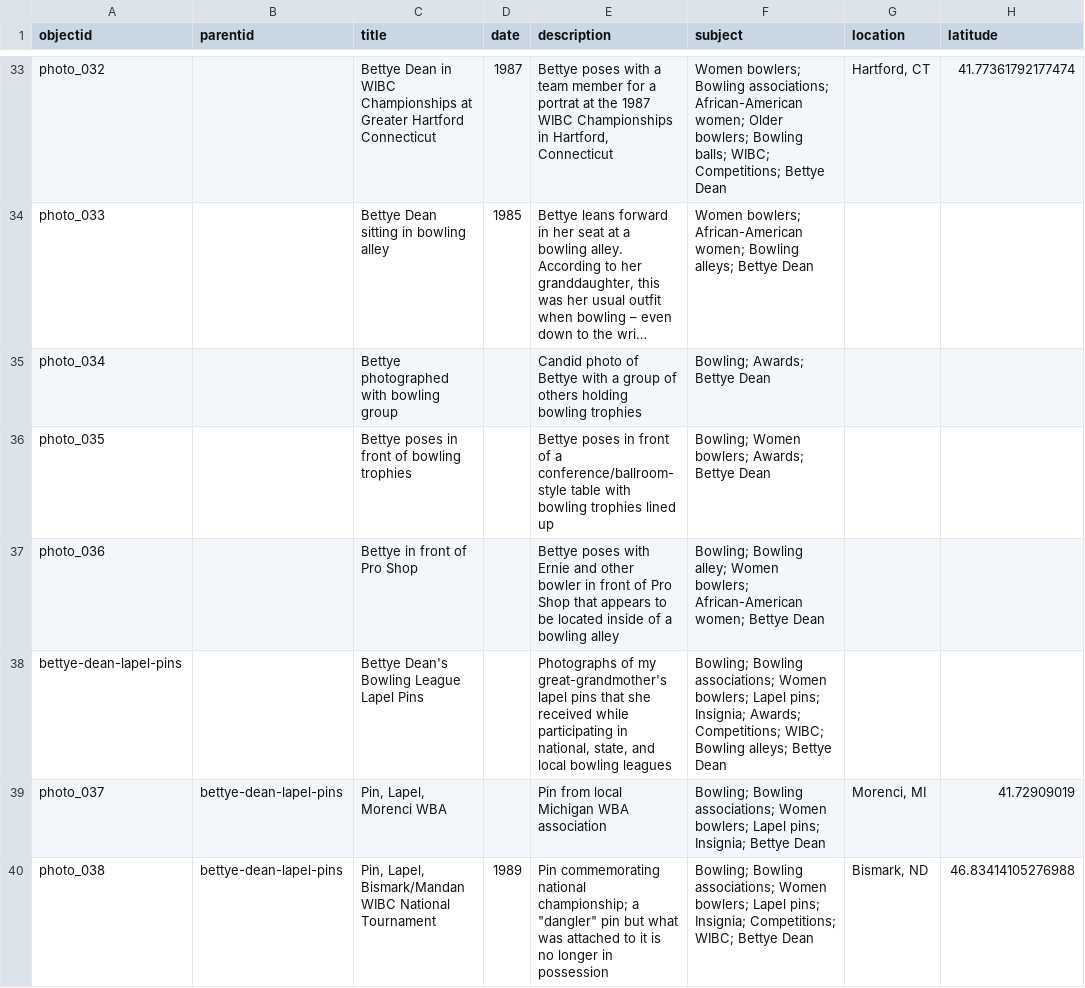
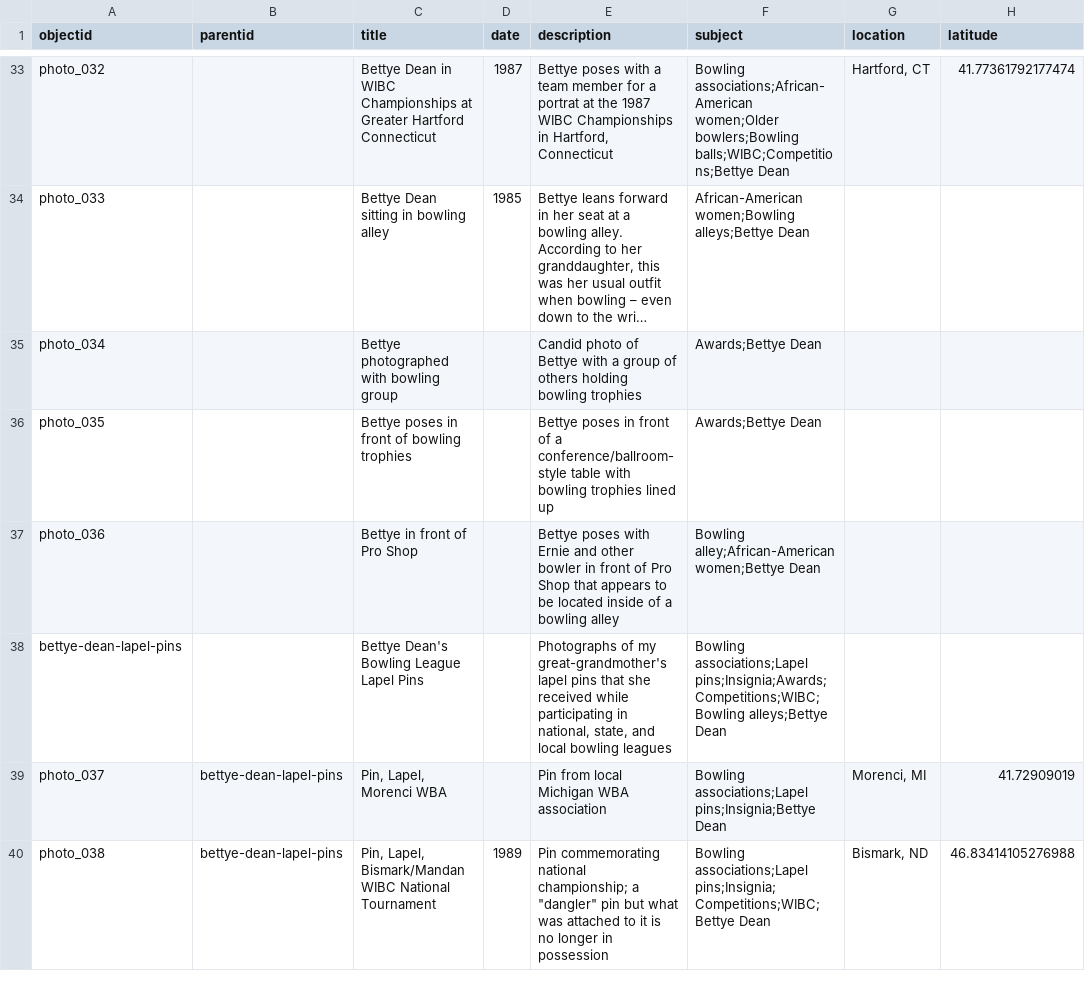
Before and after one commit to collectionbuilder-lis/bowling-exhibit, a CSV file: _data/bowling-exhibit-metadata.csv, drawn as a sheet; only a part is shown, gaps mark what is left out; long unchanged cells end in …; the diff covers the shown part only; the diff names each change by its address in the sheet, - before the commit and + after, or states it on an @@ line.

Commit message:
Update metadata

```diff
--- a/_data/bowling-exhibit-metadata.csv
+++ b/_data/bowling-exhibit-metadata.csv
-F33 (subject): Women bowlers; Bowling associations; African-American women; Older bowlers; Bowling balls; WIBC; Competitions; Bettye Dean
+F33 (subject): Bowling associations;African-American women;Older bowlers;Bowling balls;WIBC;Competitions;Bettye Dean
-F34 (subject): Women bowlers; African-American women; Bowling alleys; Bettye Dean
+F34 (subject): African-American women;Bowling alleys;Bettye Dean
-F35 (subject): Bowling; Awards; Bettye Dean
+F35 (subject): Awards;Bettye Dean
-F36 (subject): Bowling; Women bowlers; Awards; Bettye Dean
+F36 (subject): Awards;Bettye Dean
-F37 (subject): Bowling; Bowling alley; Women bowlers; African-American women; Bettye Dean
+F37 (subject): Bowling alley;African-American women;Bettye Dean
-F38 (subject): Bowling; Bowling associations; Women bowlers; Lapel pins; Insignia; Awards; Competitions; WIBC; Bowling alleys; Bettye Dean
+F38 (subject): Bowling associations;Lapel pins;Insignia;Awards;Competitions;WIBC;Bowling alleys;Bettye Dean
-F39 (subject): Bowling; Bowling associations; Women bowlers; Lapel pins; Insignia; Bettye Dean
+F39 (subject): Bowling associations;Lapel pins;Insignia;Bettye Dean
-F40 (subject): Bowling; Bowling associations; Women bowlers; Lapel pins; Insignia; Competitions; WIBC; Bettye Dean
+F40 (subject): Bowling associations;Lapel pins;Insignia;Competitions;WIBC;Bettye Dean
```
Also changed, not shown: 72 edited cells elsewhere in this file.
